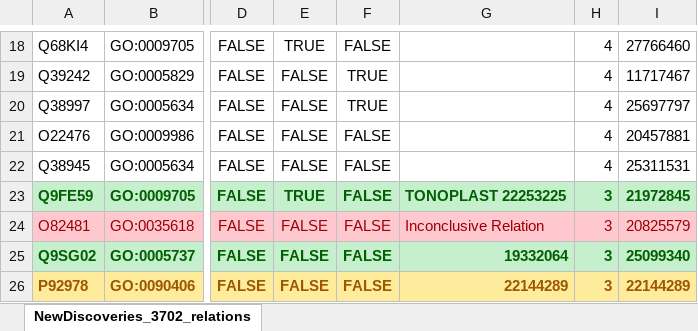
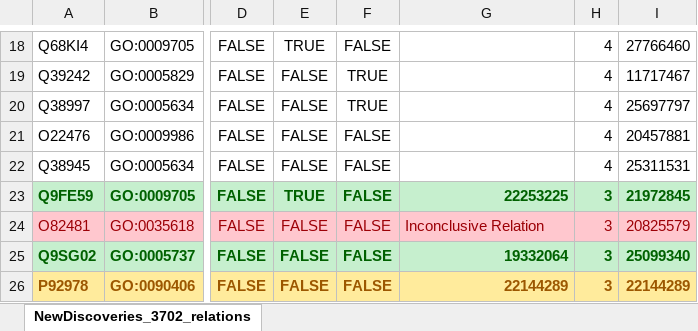
Before and after one commit to Rostlab/LocText, an Excel workbook: resources/evaluation/NewDiscoveries_3702_relations.xlsx, sheet NewDiscoveries_3702_relations, drawn as a sheet; only a part is shown, gaps mark what is left out; values as stored, in another font and other column widths than the file's, no borders; the diff names each change by its address in the sheet, - before the commit and + after, or states it on an @@ line.

Commit message:
update

```diff
--- a/resources/evaluation/NewDiscoveries_3702_relations.xlsx (sheet NewDiscoveries_3702_relations)
+++ b/resources/evaluation/NewDiscoveries_3702_relations.xlsx (sheet NewDiscoveries_3702_relations)
-G23: TONOPLAST 22253225
+G23: 22253225
```
